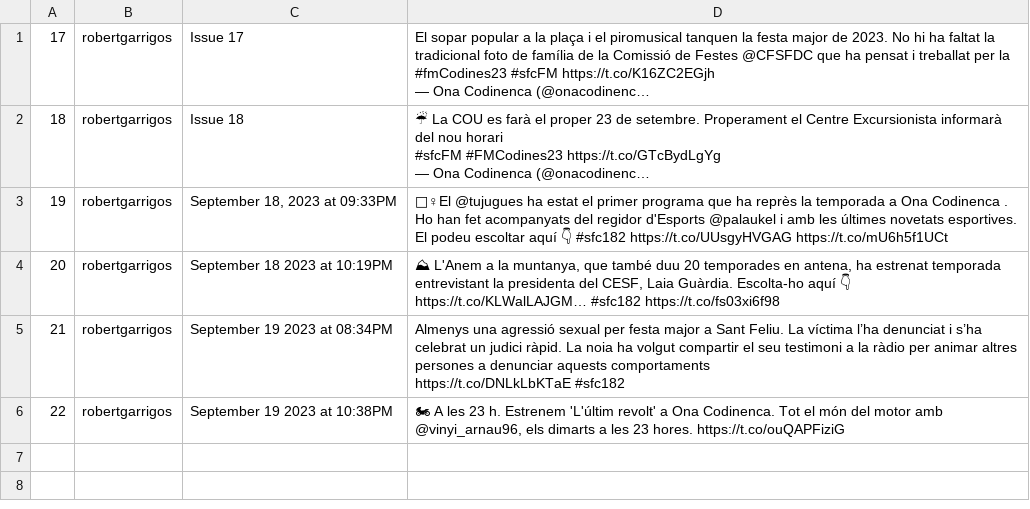
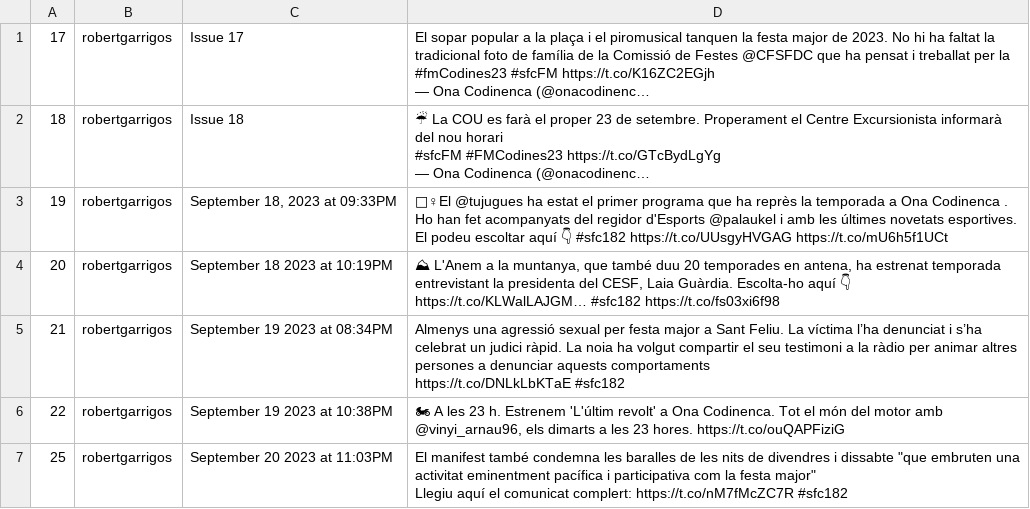
Before and after one commit to Ona-Codinenca/Entrades_twitter, a CSV file: issues.csv, drawn as a sheet; long unchanged cells end in …; ↵ is a line break in a cell; the diff names each change by its address in the sheet, - before the commit and + after, or states it on an @@ line.

```diff
--- a/issues.csv
+++ b/issues.csv
+row 7: 25 | robertgarrigos | September 20 2023 at 11:03PM | El manifest també condemna les baralles de les nits de divendres i dissabte "que embruten una activitat eminentment pacífica i participativa com la festa major" ↵ Llegiu aquí el comunicat complert: https://t.co/nM7fMcZC7R #sfc182
```
